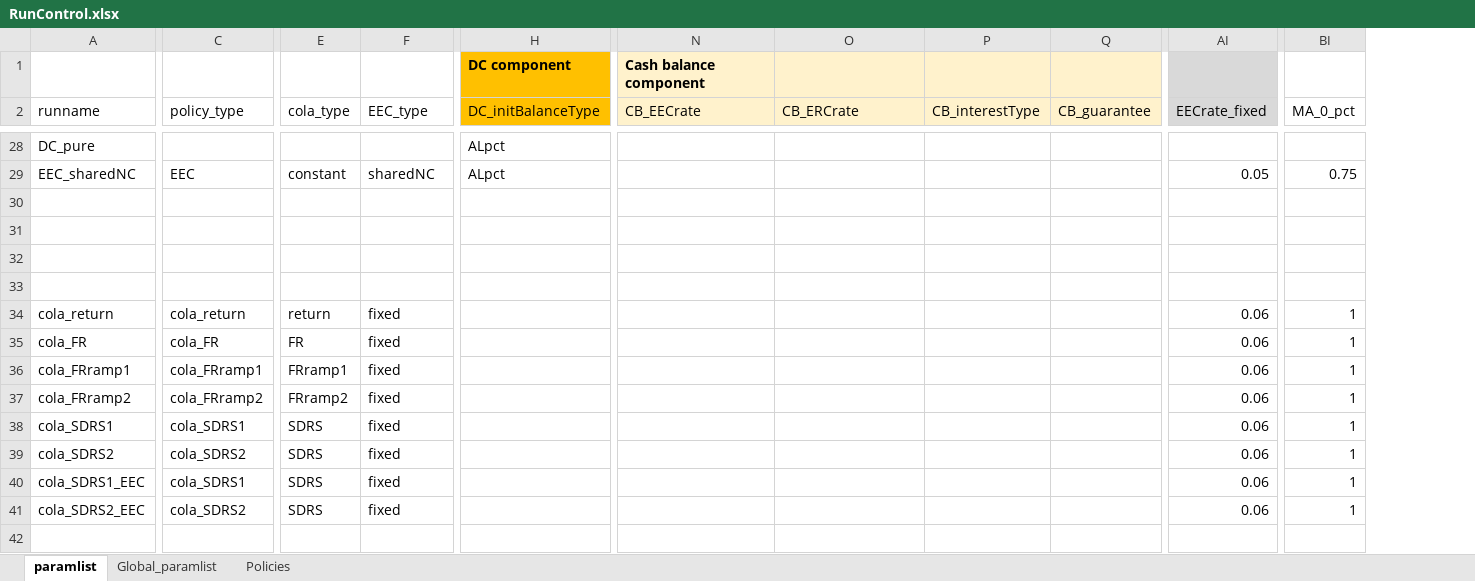
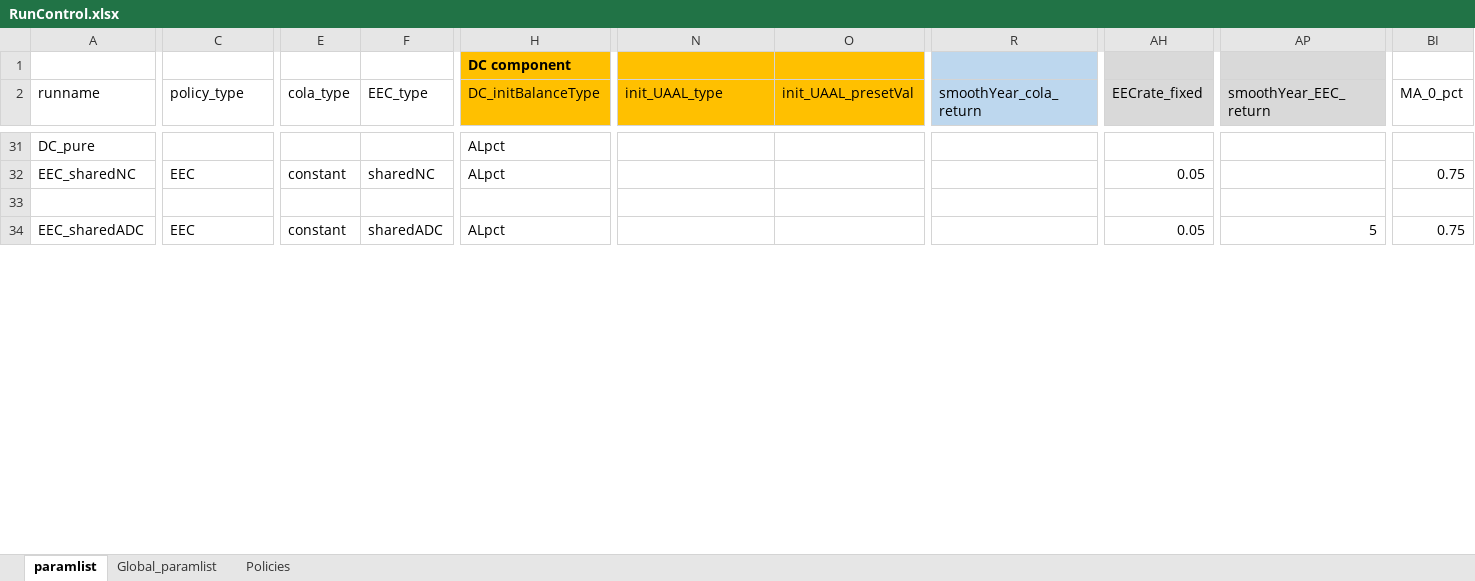
Before and after one commit to yimengyin16/PenSim_riskSharing, an Excel workbook: RunControl.xlsx, sheet paramlist, drawn as a sheet; only a part is shown, gaps mark what is left out; values as stored, in another font and other column widths than the file's, no borders; removed rows and columns are numbered as before the commit, all else as after; rows hold the shown columns only; the diff covers the shown part only; the diff names each change by its address in the sheet, - before the commit and + after, or states it on an @@ line.

Commit message:
add smoothed returns as conditions

```diff
--- a/RunControl.xlsx (sheet paramlist)
+++ b/RunControl.xlsx (sheet paramlist)
-column P (CB_interestType), empty
-column Q (CB_guarantee), empty
+column R (smoothYear_cola_return), empty
+column AP (smoothYear_EEC_return), row 34: 5
-N1 (init_UAAL_type): Cash balance component
+N1 (init_UAAL_type): (empty)
-N1:O2 fill: #FFF2CC
+N1:O2 fill: #FFC000
-N2: CB_EECrate
+N2: init_UAAL_type
-O2: CB_ERCrate
+O2: init_UAAL_presetVal
-row 31: (empty)
-row 32: (empty)
-row 33: (empty)
-A34 (runname): cola_return
+A34 (runname): EEC_sharedADC
-C34 (policy_type): cola_return
+C34 (policy_type): EEC
-E34 (cola_type): return
+E34 (cola_type): constant
-F34 (EEC_type): fixed
+F34 (EEC_type): sharedADC
-H34 (DC_initBalanceType): (empty)
+H34 (DC_initBalanceType): ALpct
-AH34 (EECrate_fixed): 0.06
+AH34 (EECrate_fixed): 0.05
-BI34 (MA_0_pct): 1
+BI34 (MA_0_pct): 0.75
-row 35: cola_FR | cola_FR | FR | fixed |  |  |  |  |  | 0.06 | 1
-row 36: cola_FRramp1 | cola_FRramp1 | FRramp1 | fixed |  |  |  |  |  | 0.06 | 1
-row 37: cola_FRramp2 | cola_FRramp2 | FRramp2 | fixed |  |  |  |  |  | 0.06 | 1
-row 38: cola_SDRS1 | cola_SDRS1 | SDRS | fixed |  |  |  |  |  | 0.06 | 1
-row 39: cola_SDRS2 | cola_SDRS2 | SDRS | fixed |  |  |  |  |  | 0.06 | 1
-row 40: cola_SDRS1_EEC | cola_SDRS1 | SDRS | fixed |  |  |  |  |  | 0.06 | 1
-row 41: cola_SDRS2_EEC | cola_SDRS2 | SDRS | fixed |  |  |  |  |  | 0.06 | 1
-row 42: (empty)
```
Also changed, not shown: 5 added rows, 13 removed rows and 63 edited cells elsewhere in this sheet, 6 other files.
